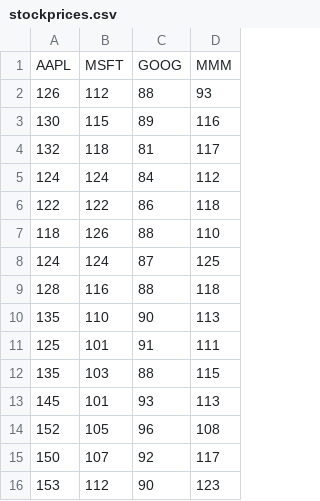
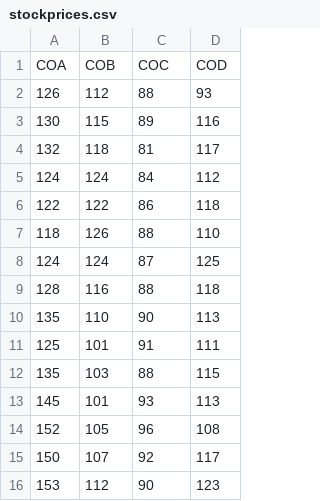
Before and after one commit to SnareHanger/Trade-Them, a CSV file: Processing/tradethem/data/stockprices.csv, drawn as a sheet.

```diff
--- a/Processing/tradethem/data/stockprices.csv
+++ b/Processing/tradethem/data/stockprices.csv
@@ -1,2 +1,2 @@
-AAPL,MSFT,GOOG,MMM
+COA,COB,COC,COD
 126,112,88,93
```
Also changed, not shown: Processing/tradethem/data/assets.csv.
